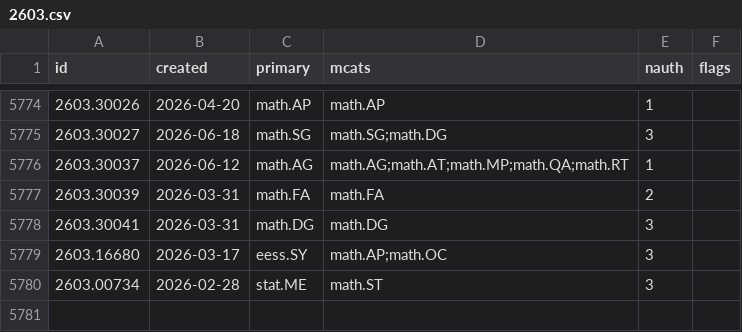
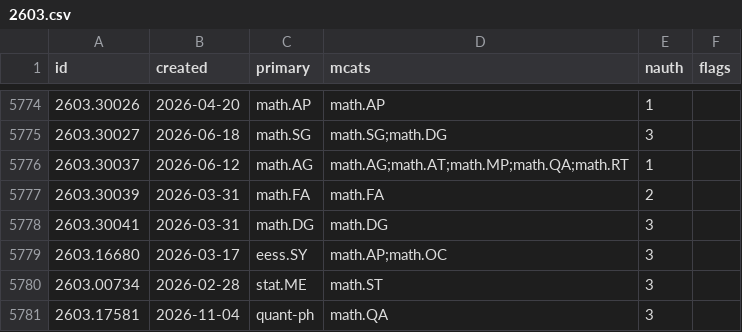
Before and after one commit to nickramsey621/ai-math-index, a CSV file: data/papers/2603.csv, drawn as a sheet; only a part is shown, gaps mark what is left out.

```diff
--- a/data/papers/2603.csv
+++ b/data/papers/2603.csv
@@ -5780 +5780,2 @@ id,created,primary,mcats,nauth,flags
 2603.00734,2026-02-28,stat.ME,math.ST,3,
+2603.17581,2026-11-04,quant-ph,math.QA,3,
```
Also changed, not shown: data/papers/2604.csv, data/papers/2609.csv, 3 other files.
